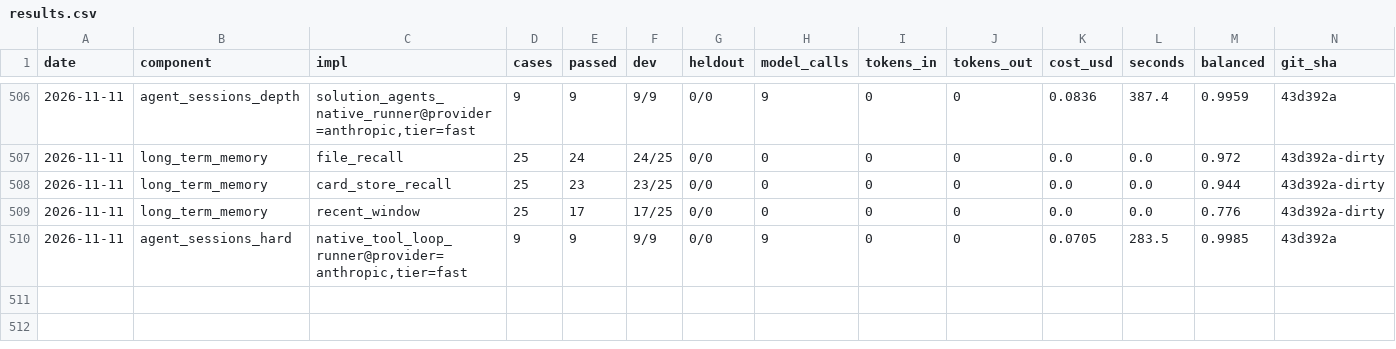
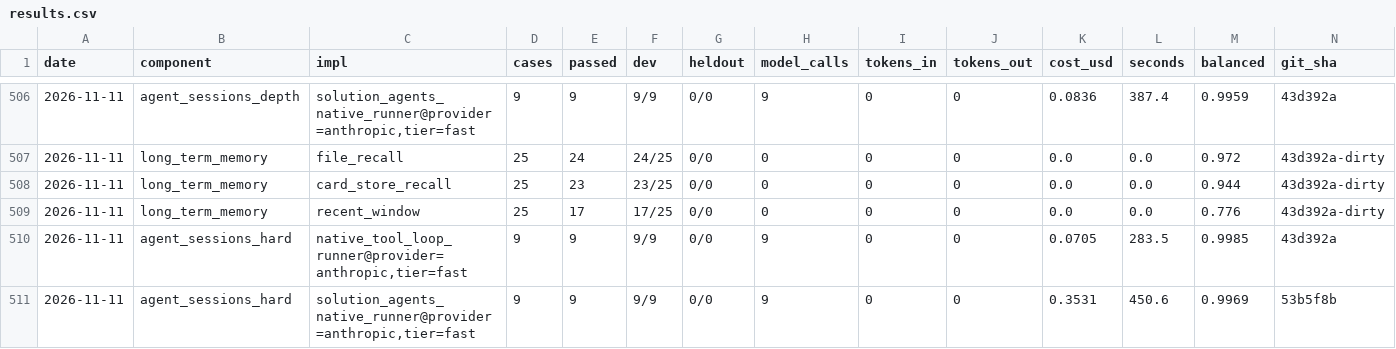
Before and after one commit to SpiritualData/ai-hub-of-hubs-structure, a CSV file: esoi/results.csv, drawn as a sheet; only a part is shown, gaps mark what is left out; rows hold the shown columns only; the diff names each change by its address in the sheet, - before the commit and + after, or states it on an @@ line.

```diff
--- a/esoi/results.csv
+++ b/esoi/results.csv
+row 511: 2026-11-11 | agent_sessions_hard | solution_agents_native_runner@provider=anthropic,tier=fast | 9 | 9 | 9/9 | 0/0 | 9 | 0 | 0 | 0.3531 | 450.6 | 0.9969 | 53b5f8b
```
Also changed, not shown: esoi/tracker/solutions.csv, 5 other files.
